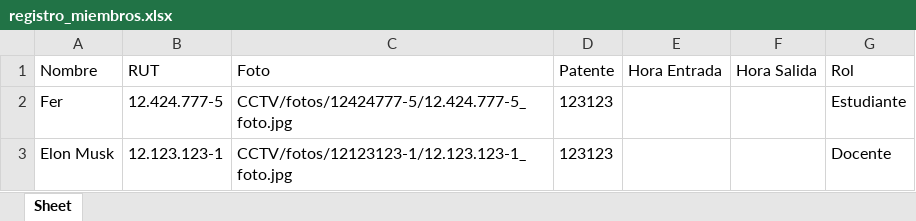
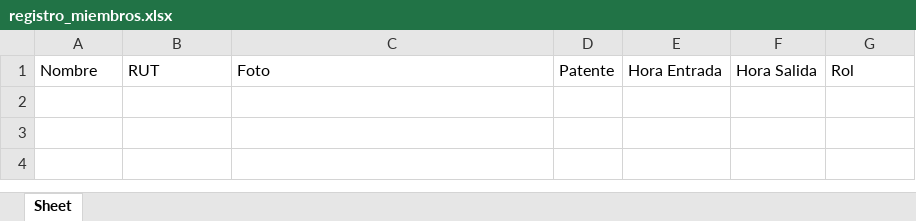
Before and after one commit to blasfemico/MVINACAP, an Excel workbook: registro_miembros.xlsx, sheet Sheet, drawn as a sheet; values as stored, in another font and other column widths than the file's, no borders; the diff names each change by its address in the sheet, - before the commit and + after, or states it on an @@ line.

```diff
--- a/registro_miembros.xlsx (sheet Sheet)
+++ b/registro_miembros.xlsx (sheet Sheet)
-row 2: Fer | 12.424.777-5 | CCTV/fotos/12424777-5/12.424.777-5_foto.jpg | 123123 |  |  | Estudiante
-row 3: Elon Musk | 12.123.123-1 | CCTV/fotos/12123123-1/12.123.123-1_foto.jpg | 123123 |  |  | Docente
```
Also changed, not shown: 3 other files.
